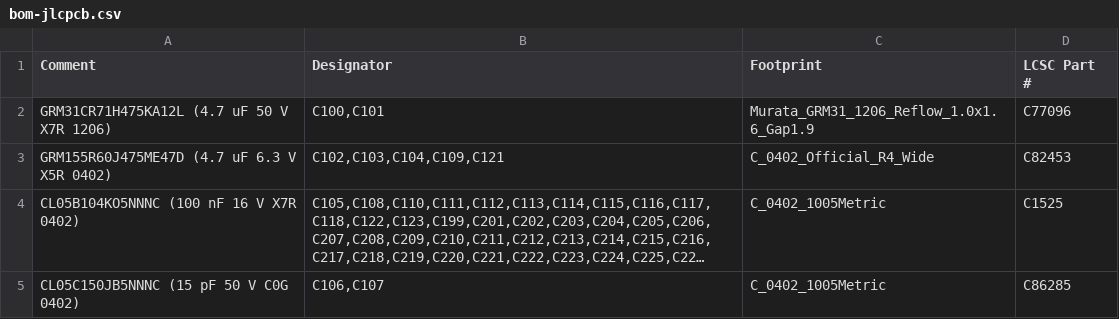
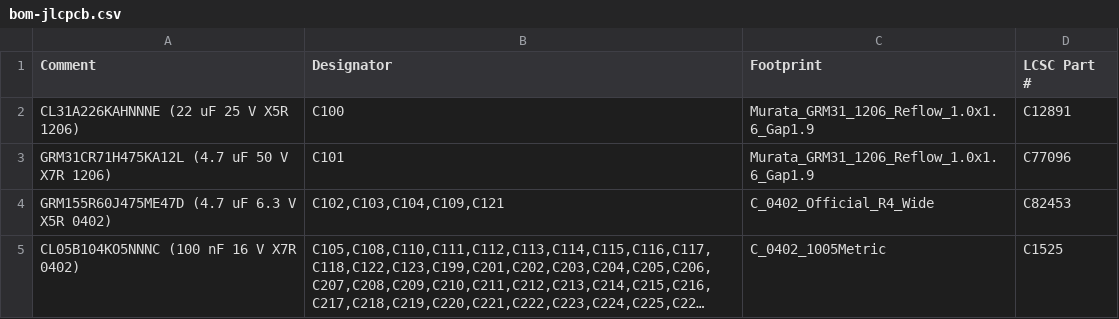
Before and after one commit to minpeter/maru60, a CSV file: pcb/order/bom-jlcpcb.csv, drawn as a sheet; only a part is shown; the shorter side is filled out with more unchanged rows; long unchanged cells end in ….

```diff
--- a/pcb/order/bom-jlcpcb.csv
+++ b/pcb/order/bom-jlcpcb.csv
@@ -1,3 +1,4 @@
 Comment,Designator,Footprint,LCSC Part #
-GRM31CR71H475KA12L (4.7 uF 50 V X7R 1206),"C100,C101",Murata_GRM31_1206_Reflow_1.0x1.6_Gap1.9,C77096
+CL31A226KAHNNNE (22 uF 25 V X5R 1206),C100,Murata_GRM31_1206_Reflow_1.0x1.6_Gap1.9,C12891
+GRM31CR71H475KA12L (4.7 uF 50 V X7R 1206),C101,Murata_GRM31_1206_Reflow_1.0x1.6_Gap1.9,C77096
 GRM155R60J475ME47D (4.7 uF 6.3 V X5R 0402),"C102,C103,C104,C109,C121",C_0402_Official_R4_Wide,C82453
```
Also changed, not shown: 33 other files.
